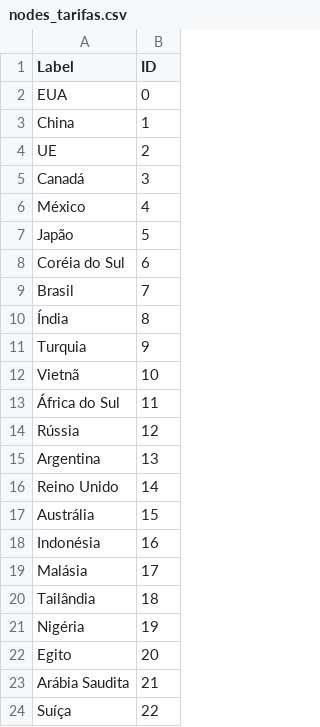
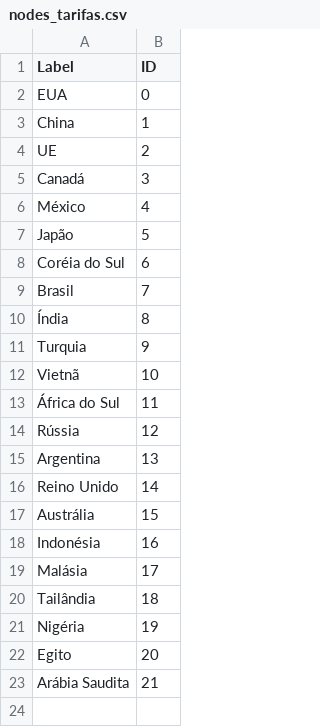
Before and after one commit to Esteves31/ProjetoFinalGrafos, a CSV file: resources/nodes_tarifas.csv, drawn as a sheet; the diff names each change by its address in the sheet, - before the commit and + after, or states it on an @@ line.

```diff
--- a/resources/nodes_tarifas.csv
+++ b/resources/nodes_tarifas.csv
-row 24: Suíça | 22
```
Also changed, not shown: 4 other files.
